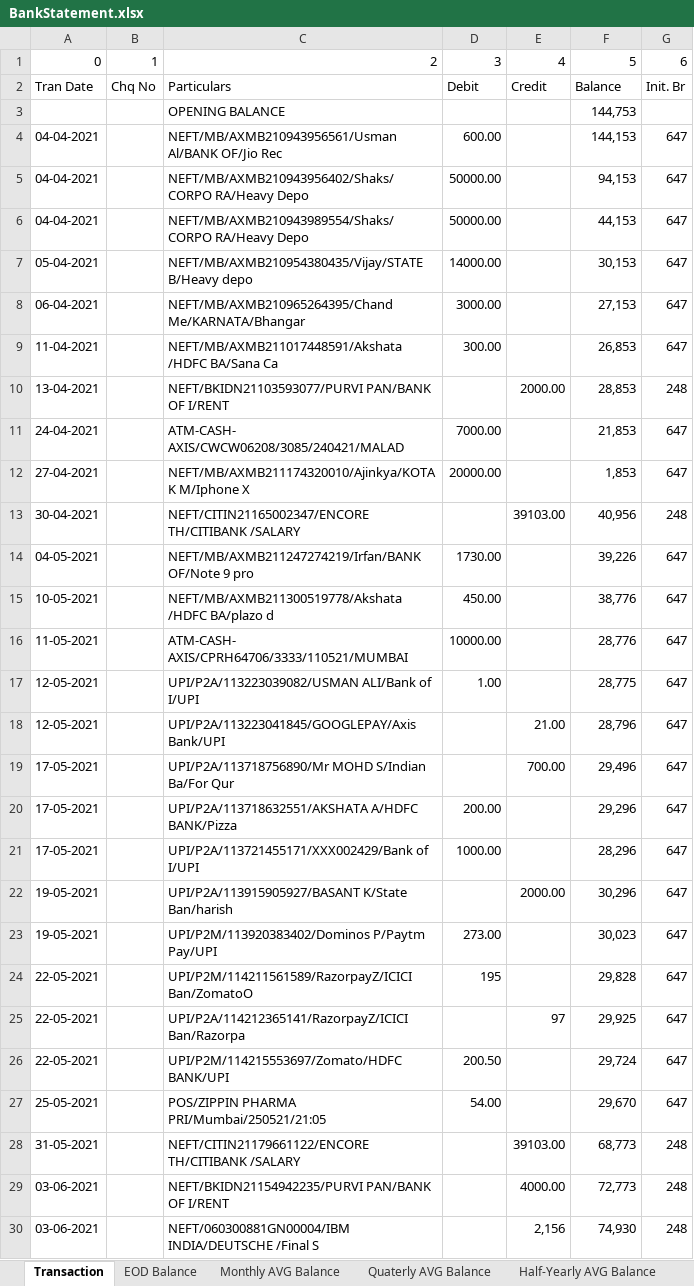
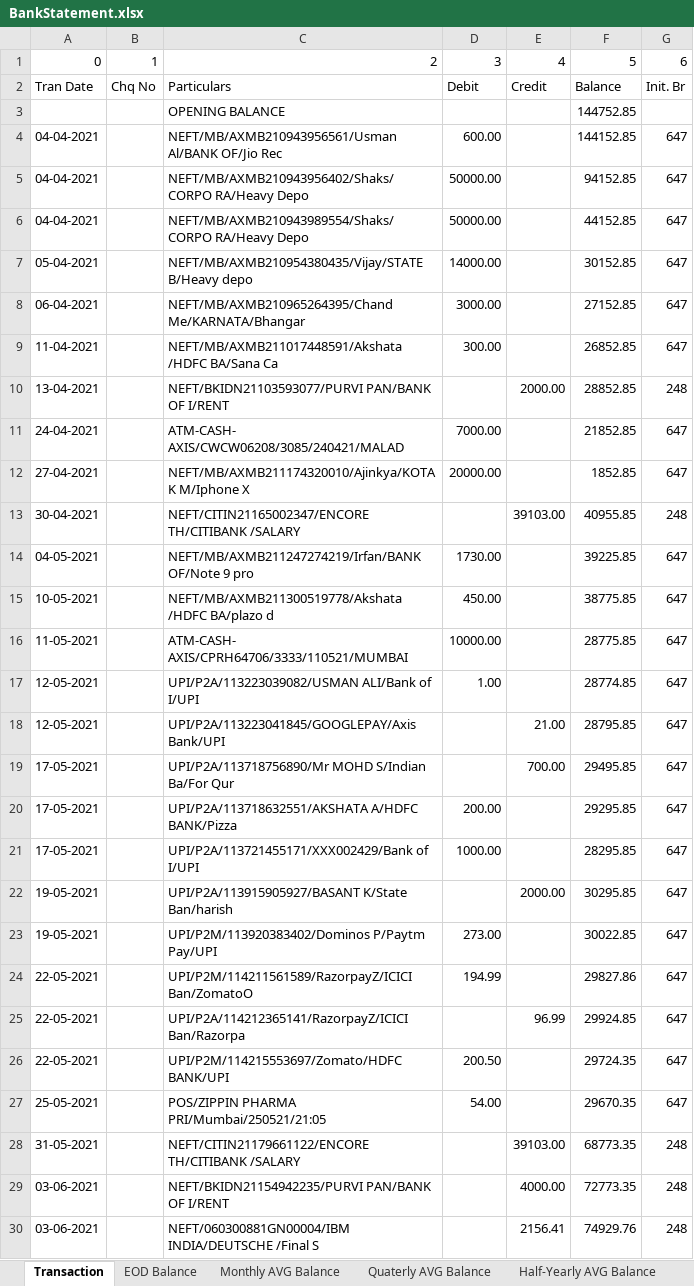
Before and after one commit to Rajaa786/FINDADDY, an Excel workbook: Excel_Files/BankStatement.xlsx, sheet Transaction, drawn as a sheet; only a part is shown; values as stored, in another font and other column widths than the file's, no cell formats; the diff covers the shown part only; the diff names each change by its address in the sheet, - before the commit and + after, or states it on an @@ line.

```diff
--- a/Excel_Files/BankStatement.xlsx (sheet Transaction)
+++ b/Excel_Files/BankStatement.xlsx (sheet Transaction)
-F3: 144,753
+F3: 144752.85
-F4: 144,153
+F4: 144152.85
-F5: 94,153
+F5: 94152.85
-F6: 44,153
+F6: 44152.85
-F7: 30,153
+F7: 30152.85
-F8: 27,153
+F8: 27152.85
-F9: 26,853
+F9: 26852.85
-F10: 28,853
+F10: 28852.85
-F11: 21,853
+F11: 21852.85
-F12: 1,853
+F12: 1852.85
-F13: 40,956
+F13: 40955.85
-F14: 39,226
+F14: 39225.85
-F15: 38,776
+F15: 38775.85
-F16: 28,776
+F16: 28775.85
-F17: 28,775
+F17: 28774.85
-F18: 28,796
+F18: 28795.85
-F19: 29,496
+F19: 29495.85
-F20: 29,296
+F20: 29295.85
-F21: 28,296
+F21: 28295.85
-F22: 30,296
+F22: 30295.85
-F23: 30,023
+F23: 30022.85
-D24: 195
+D24: 194.99
-F24: 29,828
+F24: 29827.86
-E25: 97
+E25: 96.99
-F25: 29,925
+F25: 29924.85
-F26: 29,724
+F26: 29724.35
-F27: 29,670
+F27: 29670.35
-F28: 68,773
+F28: 68773.35
-F29: 72,773
+F29: 72773.35
-E30: 2,156
+E30: 2156.41
-F30: 74,930
+F30: 74929.76
```
Also changed, not shown: 371 edited cells elsewhere in this sheet, sheet Quaterly AVG Balance, sheet Half-Yearly AVG Balance, sheet Yearly Average Balance, sheet Monthly AVG Balance, sheet EOD Balance, sheet EMI, 4 more sheets, cell formats, Excel_Files/Dashboard/BankStatement.xlsx, 5 other files.
